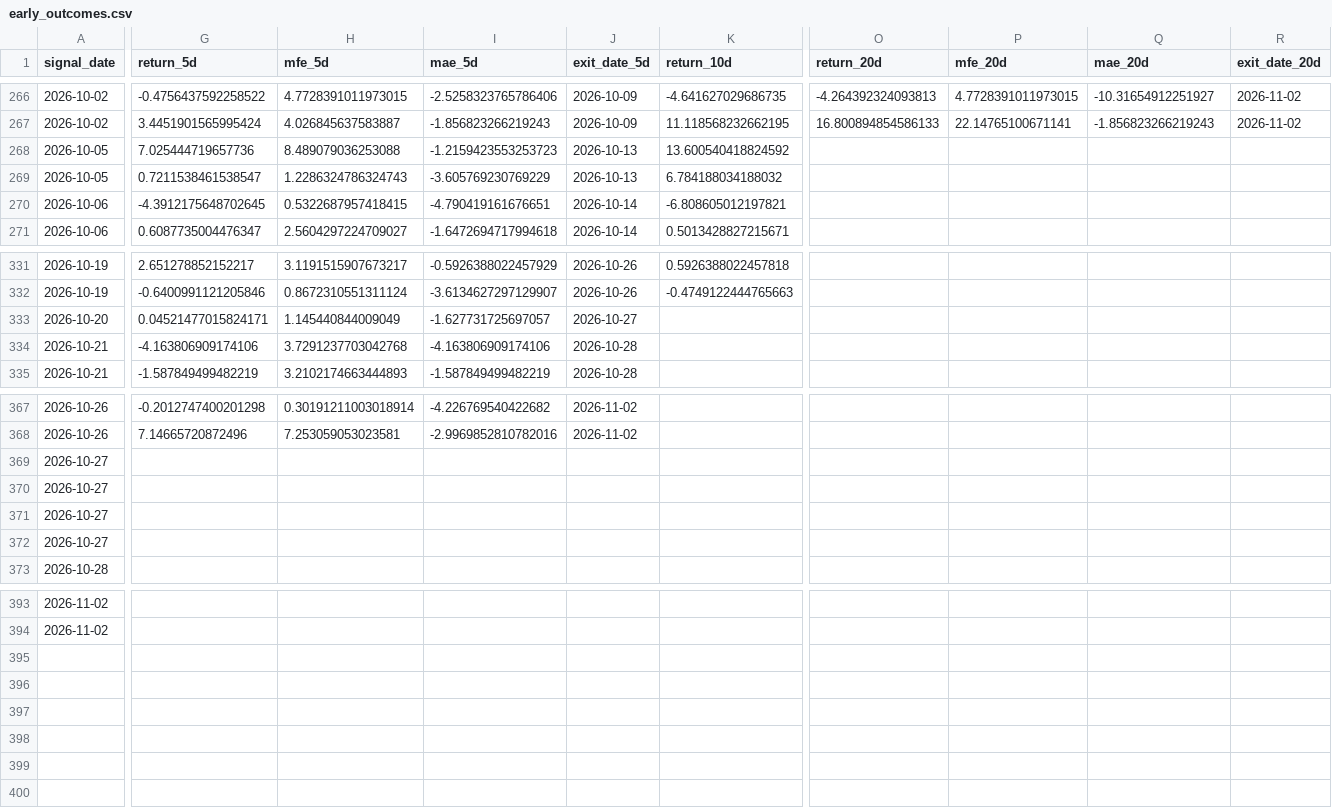
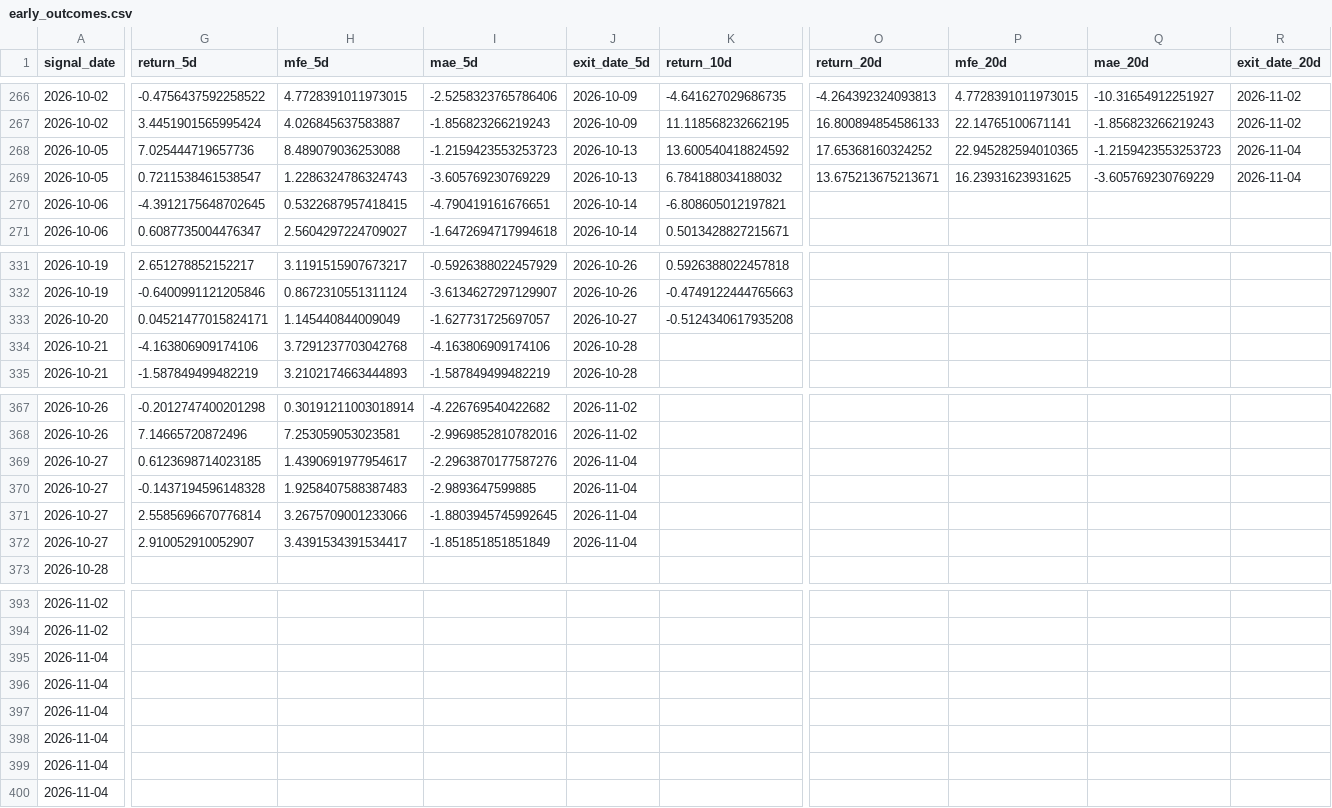
Before and after one commit to izumi7139-ai/nikkei225-line-bot, a CSV file: data_early/early_outcomes.csv, drawn as a sheet; only a part is shown, gaps mark what is left out; rows hold the shown columns only; the diff covers the shown part only; the diff names each change by its address in the sheet, - before the commit and + after, or states it on an @@ line.

```diff
--- a/data_early/early_outcomes.csv
+++ b/data_early/early_outcomes.csv
-O268 (return_20d): (empty)
+O268 (return_20d): 17.65368160324252
-P268 (mfe_20d): (empty)
+P268 (mfe_20d): 22.945282594010365
-Q268 (mae_20d): (empty)
+Q268 (mae_20d): -1.2159423553253723
-R268:R269 (exit_date_20d): (empty)
+R268:R269 (exit_date_20d): 2026-11-04
-O269 (return_20d): (empty)
+O269 (return_20d): 13.675213675213671
-P269 (mfe_20d): (empty)
+P269 (mfe_20d): 16.23931623931625
-Q269 (mae_20d): (empty)
+Q269 (mae_20d): -3.605769230769229
-K333 (return_10d): (empty)
+K333 (return_10d): -0.5124340617935208
-G369 (return_5d): (empty)
+G369 (return_5d): 0.6123698714023185
-H369 (mfe_5d): (empty)
+H369 (mfe_5d): 1.4390691977954617
-I369 (mae_5d): (empty)
+I369 (mae_5d): -2.2963870177587276
-J369:J372 (exit_date_5d): (empty)
+J369:J372 (exit_date_5d): 2026-11-04
-G370 (return_5d): (empty)
+G370 (return_5d): -0.1437194596148328
-H370 (mfe_5d): (empty)
+H370 (mfe_5d): 1.9258407588387483
-I370 (mae_5d): (empty)
+I370 (mae_5d): -2.9893647599885
-G371 (return_5d): (empty)
+G371 (return_5d): 2.5585696670776814
-H371 (mfe_5d): (empty)
+H371 (mfe_5d): 3.2675709001233066
-I371 (mae_5d): (empty)
+I371 (mae_5d): -1.8803945745992645
-G372 (return_5d): (empty)
+G372 (return_5d): 2.910052910052907
-H372 (mfe_5d): (empty)
+H372 (mfe_5d): 3.4391534391534417
-I372 (mae_5d): (empty)
+I372 (mae_5d): -1.851851851851849
+row 395: 2026-11-04
+row 396: 2026-11-04
+row 397: 2026-11-04
+row 398: 2026-11-04
+row 399: 2026-11-04
+row 400: 2026-11-04
```
Also changed, not shown: 3 edited cells elsewhere in this file, data_early/jpx_margin_diagnostics.csv, reports_early/early_latest.csv, 1 other file.
